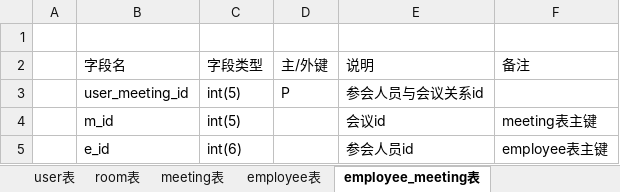
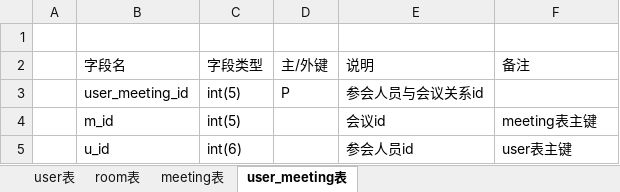
Before and after one commit to guanailaonianren/team5, an Excel workbook: database_v1.0.xlsx, sheet user_meeting表, drawn as a sheet; values as stored, in another font and other column widths than the file's, no borders; the diff names each change by its address in the sheet, - before the commit and + after, or states it on an @@ line.

```diff
--- a/database_v1.0.xlsx (sheet user_meeting表)
+++ b/database_v1.0.xlsx (sheet user_meeting表)
-sheet tab: employee_meeting表
+sheet tab: user_meeting表
-sheet tab: employee表
-B5 (字段名): e_id
+B5 (字段名): u_id
-F5 (备注): employee表主键
+F5 (备注): user表主键
```
Also changed, not shown: sheet user表, sheet meeting表.
